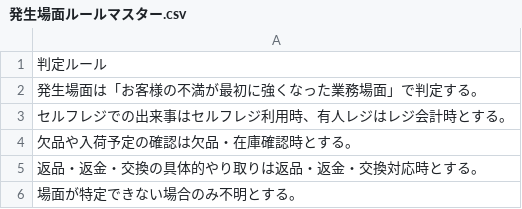
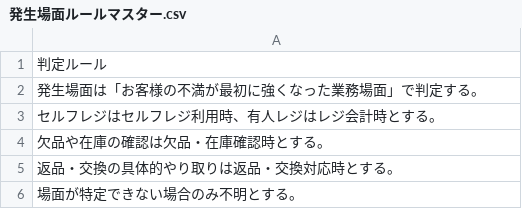
Before and after one commit to jwnrs673-cmd/SpreadsheetAIkannsu, a CSV file: masters/発生場面ルールマスター.csv, drawn as a sheet.

```diff
--- a/masters/発生場面ルールマスター.csv
+++ b/masters/発生場面ルールマスター.csv
@@ -2,5 +2,5 @@
 発生場面は「お客様の不満が最初に強くなった業務場面」で判定する。
-セルフレジでの出来事はセルフレジ利用時、有人レジはレジ会計時とする。
-欠品や入荷予定の確認は欠品・在庫確認時とする。
-返品・返金・交換の具体的やり取りは返品・返金・交換対応時とする。
+セルフレジはセルフレジ利用時、有人レジはレジ会計時とする。
+欠品や在庫の確認は欠品・在庫確認時とする。
+返品・交換の具体的やり取りは返品・交換対応時とする。
 場面が特定できない場合のみ不明とする。
```
Also changed, not shown: masters/仕訳ルールマスター_大分類.csv, masters/仕訳ルールマスター_小分類.csv, 11 other files.
